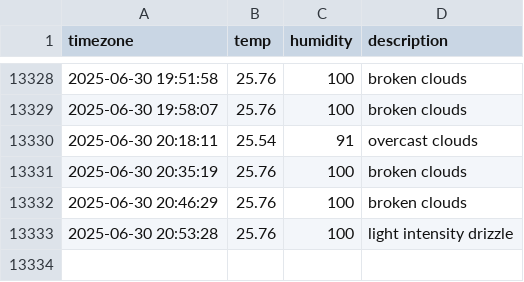
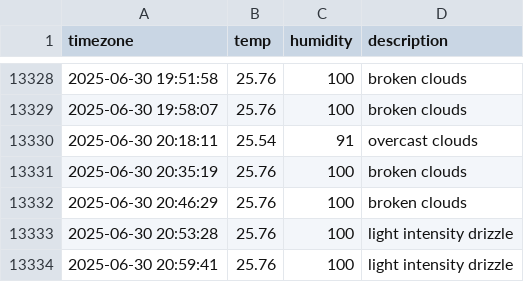
Before and after one commit to kyumanseo/seoul_weather, a CSV file: seoul_weather.csv, drawn as a sheet; only a part is shown, gaps mark what is left out.

```diff
--- a/seoul_weather.csv
+++ b/seoul_weather.csv
@@ -13333 +13333,2 @@ timezone,temp,humidity,description
 2025-06-30 20:53:28,25.76,100,light intensity drizzle
+2025-06-30 20:59:41,25.76,100,light intensity drizzle
```
